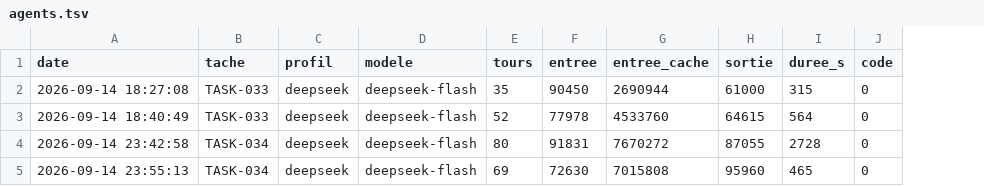
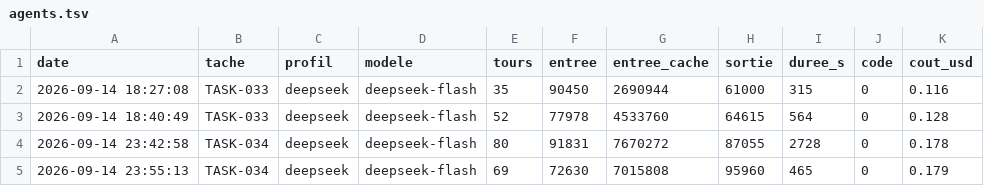
Before and after one commit to MGNetworking/scripts, a TSV file: orchestration/mesures/agents.tsv, drawn as a sheet; the diff names each change by its address in the sheet, - before the commit and + after, or states it on an @@ line.

```diff
--- a/orchestration/mesures/agents.tsv
+++ b/orchestration/mesures/agents.tsv
+column K (cout_usd), rows 2-5: 0.116 | 0.128 | 0.178 | 0.179
```
Also changed, not shown: 9 other files.
